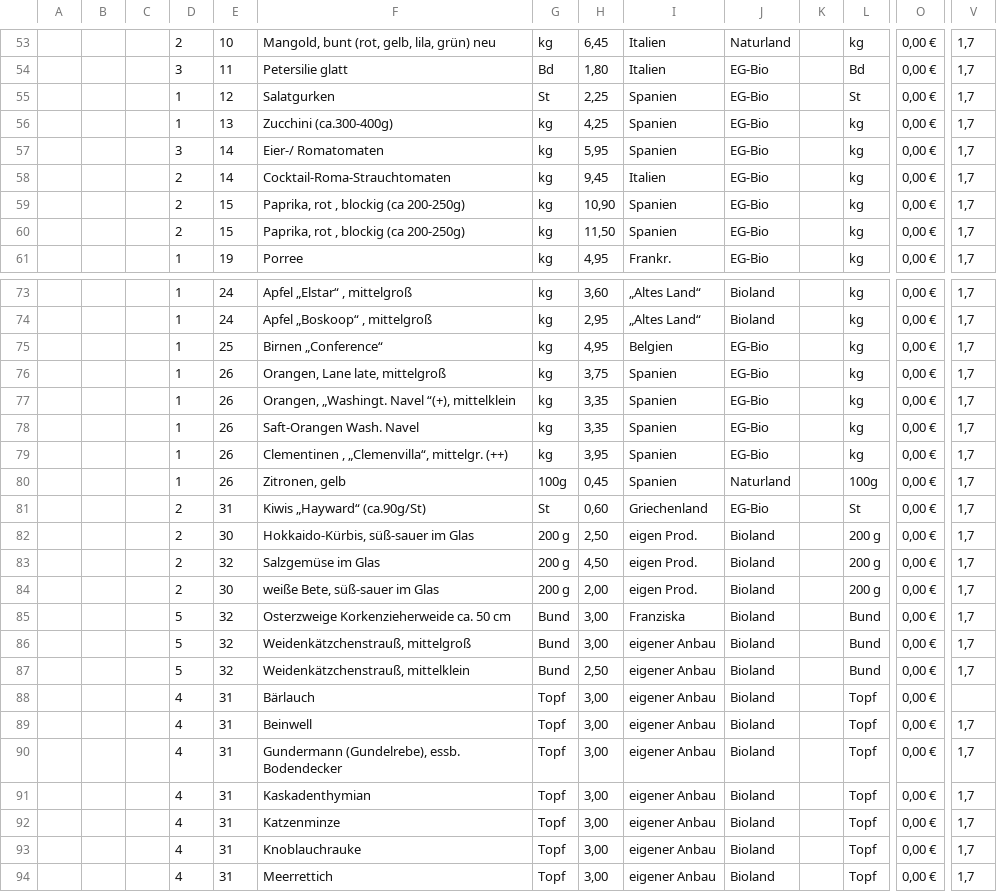
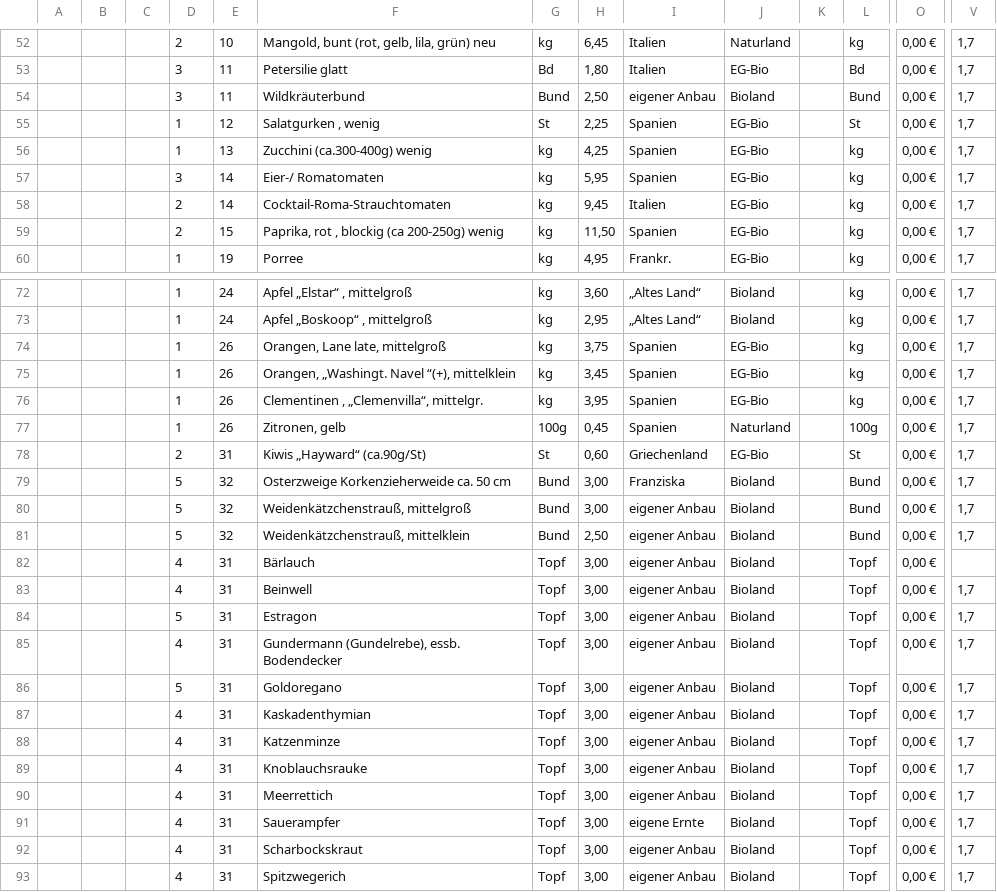
Before and after one commit to Freudenhof/Bestellformular, a CSV file: preisliste.csv, drawn as a sheet; only a part is shown, gaps mark what is left out; the shorter side is filled out with more unchanged rows; removed rows and columns are numbered as before the commit, all else as after; rows hold the shown columns only; the diff covers the shown part only; the diff names each change by its address in the sheet, - before the commit and + after, or states it on an @@ line.

Commit message:
Add files via upload

```diff
--- a/preisliste.csv
+++ b/preisliste.csv
+row 54:  |  |  | 3 | 11 | Wildkräuterbund | Bund | 2,50 | eigener Anbau | Bioland |  | Bund | 0,00 € | 1,7
-F55: Salatgurken
+F55: Salatgurken , wenig
-F56: Zucchini (ca.300-400g)
+F56: Zucchini (ca.300-400g) wenig
-row 59:  |  |  | 2 | 15 | Paprika, rot , blockig (ca 200-250g) | kg | 10,90 | Spanien | EG-Bio |  | kg | 0,00 € | 1,7
-F59: Paprika, rot , blockig (ca 200-250g)
+F59: Paprika, rot , blockig (ca 200-250g) wenig
-row 75:  |  |  | 1 | 25 | Birnen „Conference“ | kg | 4,95 | Belgien | EG-Bio |  | kg | 0,00 € | 1,7
-H75: 3,35
+H75: 3,45
-row 78:  |  |  | 1 | 26 | Saft-Orangen Wash. Navel | kg | 3,35 | Spanien | EG-Bio |  | kg | 0,00 € | 1,7
-F76: Clementinen , „Clemenvilla“, mittelgr. (++)
+F76: Clementinen , „Clemenvilla“, mittelgr.
@@ row 82 moved to row 109: 2 @@
@@ row 83 moved to row 111: 2 @@
@@ row 84 moved to row 110: 2 @@
+row 84:  |  |  | 5 | 31 | Estragon | Topf | 3,00 | eigener Anbau | Bioland |  | Topf | 0,00 € | 1,7
+row 86:  |  |  | 5 | 31 | Goldoregano | Topf | 3,00 | eigener Anbau | Bioland |  | Topf | 0,00 € | 1,7
-F89: Knoblauchrauke
+F89: Knoblauchsrauke
```
Also changed, not shown: 1 added row, 3 removed rows and 3 edited cells elsewhere in this file.
